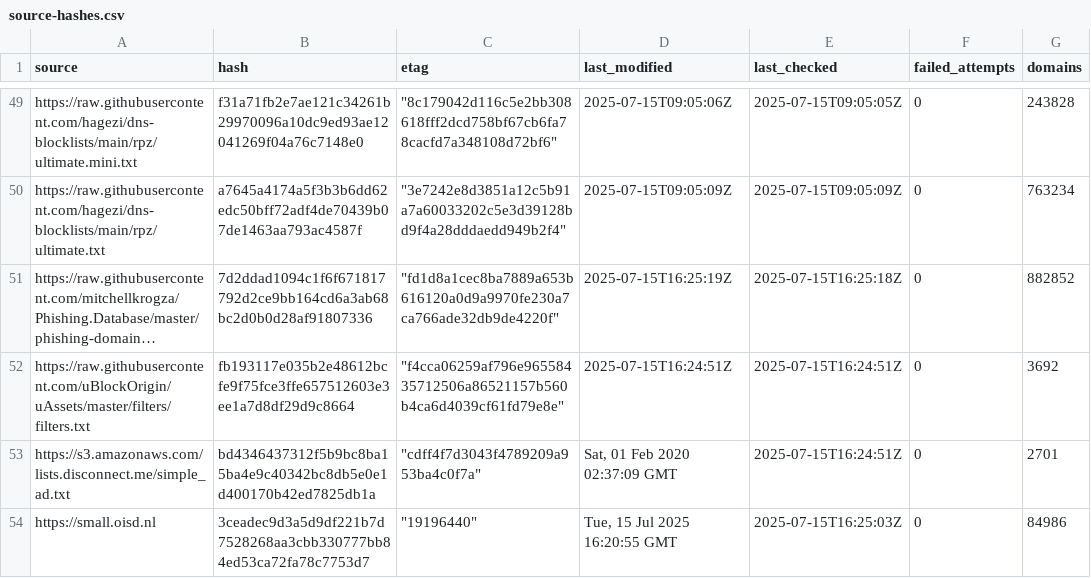
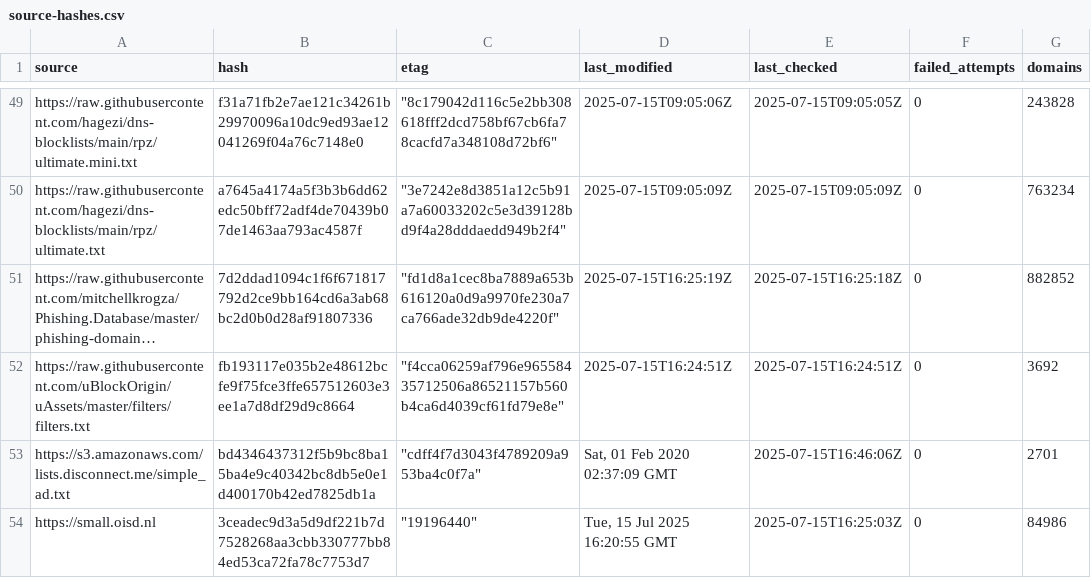
Before and after one commit to ummeegge/RPZ-Blocklists, a CSV file: tools/source-hashes.csv, drawn as a sheet; only a part is shown, gaps mark what is left out; long unchanged cells end in …; the diff covers the shown part only; the diff names each change by its address in the sheet, - before the commit and + after, or states it on an @@ line.

```diff
--- a/tools/source-hashes.csv
+++ b/tools/source-hashes.csv
-E53 (last_checked): 2025-07-15T16:24:51Z
+E53 (last_checked): 2025-07-15T16:46:06Z
```
Also changed, not shown: 32 edited cells elsewhere in this file, 5 other files.
